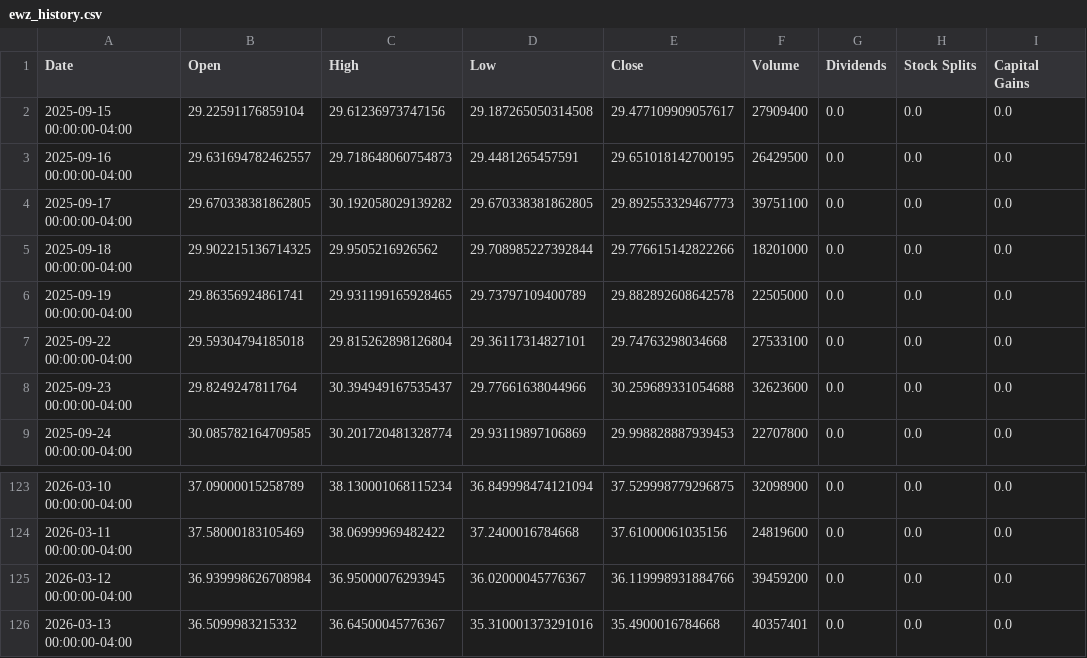
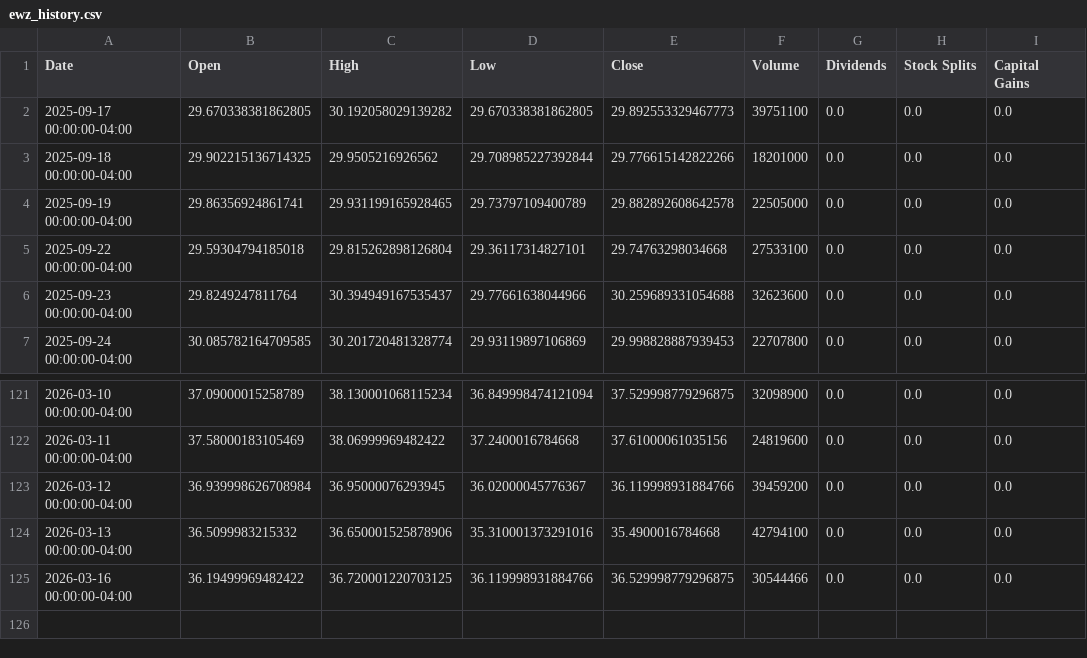
Before and after one commit to richardchitman-prog/fixed-reit-tracker, a CSV file: public/data/ewz_history.csv, drawn as a sheet; only a part is shown, gaps mark what is left out.

```diff
--- a/public/data/ewz_history.csv
+++ b/public/data/ewz_history.csv
@@ -1,4 +1,2 @@
 Date,Open,High,Low,Close,Volume,Dividends,Stock Splits,Capital Gains
-2025-09-15 00:00:00-04:00,29.22591176859104,29.61236973747156,29.187265050314508,29.477109909057617,27909400,0.0,0.0,0.0
-2025-09-16 00:00:00-04:00,29.631694782462557,29.718648060754873,29.4481265457591,29.651018142700195,26429500,0.0,0.0,0.0
 2025-09-17 00:00:00-04:00,29.670338381862805,30.192058029139282,29.670338381862805,29.892553329467773,39751100,0.0,0.0,0.0
@@ -125,2 +123,3 @@ Date,Open,High,Low,Close,Volume,Dividends,Stock Splits,Capital Gains
 2026-03-12 00:00:00-04:00,36.939998626708984,36.95000076293945,36.02000045776367,36.119998931884766,39459200,0.0,0.0,0.0
-2026-03-13 00:00:00-04:00,36.5099983215332,36.64500045776367,35.310001373291016,35.4900016784668,40357401,0.0,0.0,0.0
+2026-03-13 00:00:00-04:00,36.5099983215332,36.650001525878906,35.310001373291016,35.4900016784668,42794100,0.0,0.0,0.0
+2026-03-16 00:00:00-04:00,36.19499969482422,36.720001220703125,36.119998931884766,36.529998779296875,30544466,0.0,0.0,0.0
```
Also changed, not shown: public/data/arr_history.csv, public/data/jepi_history.csv, 38 other files.
